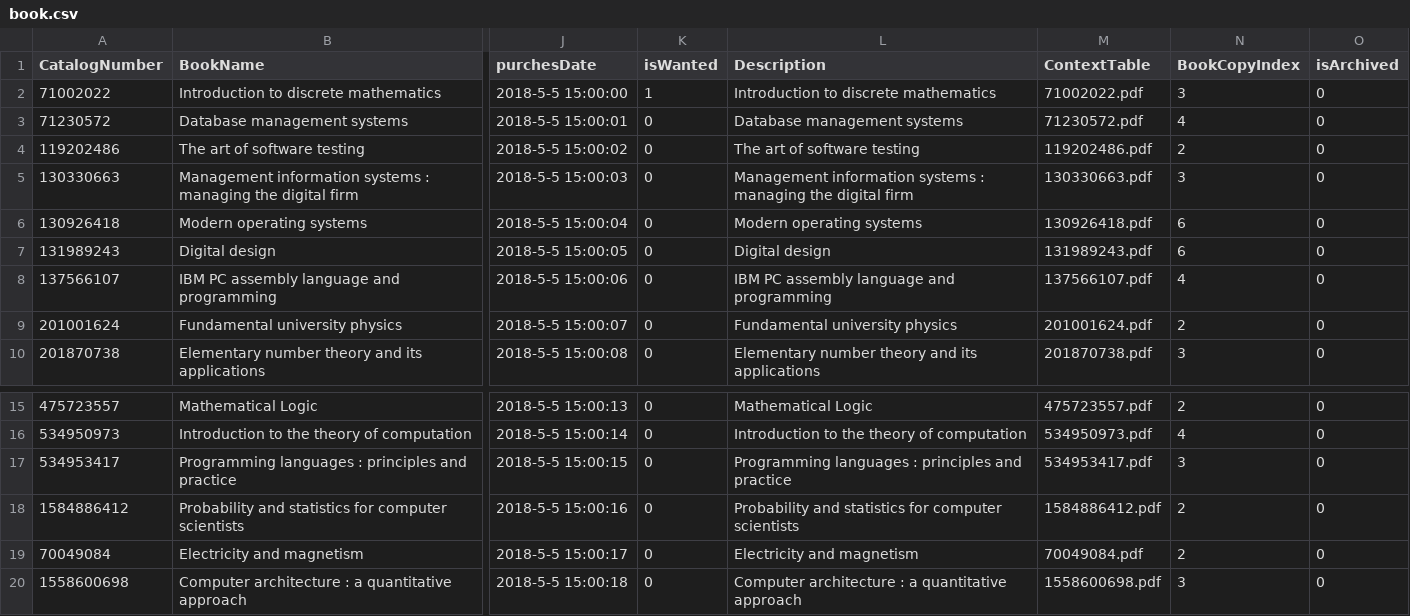
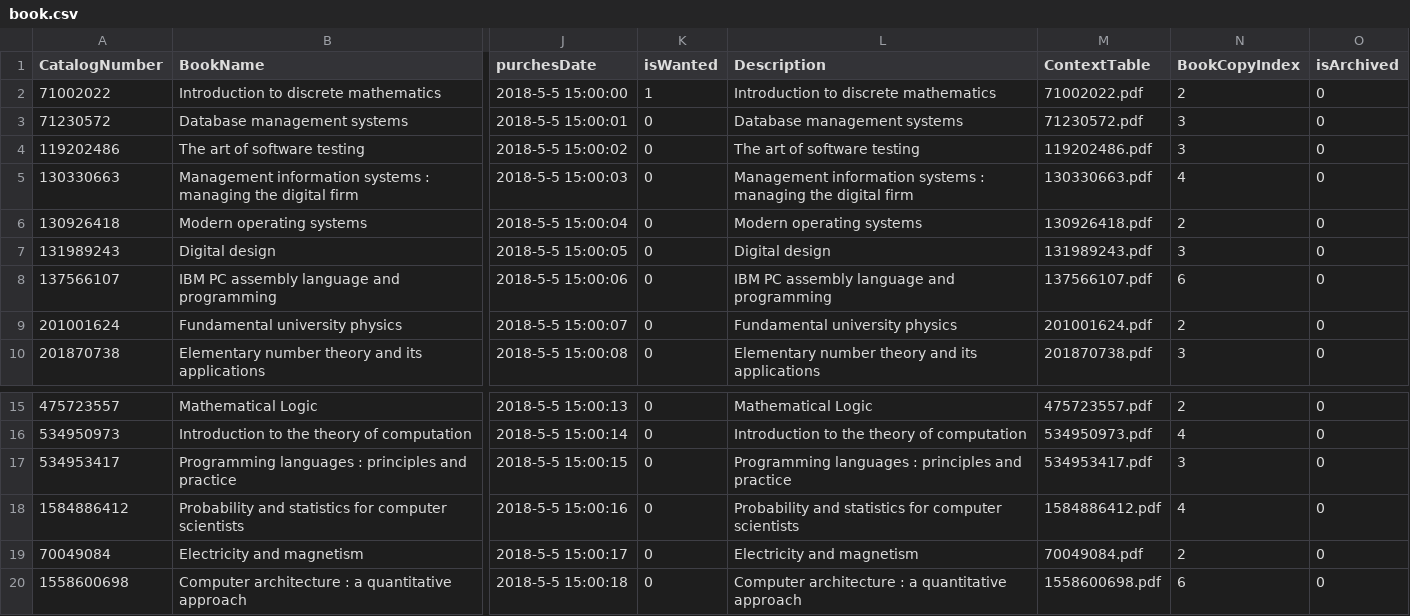
Before and after one commit to NivCohen90/LibraryProject, a CSV file: src/CSV/book.csv, drawn as a sheet; only a part is shown, gaps mark what is left out; the diff names each change by its address in the sheet, - before the commit and + after, or states it on an @@ line.

Commit message:
Added new book copies to the database 02/02/2019 4:00

```diff
--- a/src/CSV/book.csv
+++ b/src/CSV/book.csv
-N2 (BookCopyIndex): 3
+N2 (BookCopyIndex): 2
-N3 (BookCopyIndex): 4
+N3 (BookCopyIndex): 3
-N4 (BookCopyIndex): 2
+N4 (BookCopyIndex): 3
-N5 (BookCopyIndex): 3
+N5 (BookCopyIndex): 4
-N6 (BookCopyIndex): 6
+N6 (BookCopyIndex): 2
-N7 (BookCopyIndex): 6
+N7 (BookCopyIndex): 3
-N8 (BookCopyIndex): 4
+N8 (BookCopyIndex): 6
-N18 (BookCopyIndex): 2
+N18 (BookCopyIndex): 4
-N20 (BookCopyIndex): 3
+N20 (BookCopyIndex): 6
```
Also changed, not shown: 10 other files.
